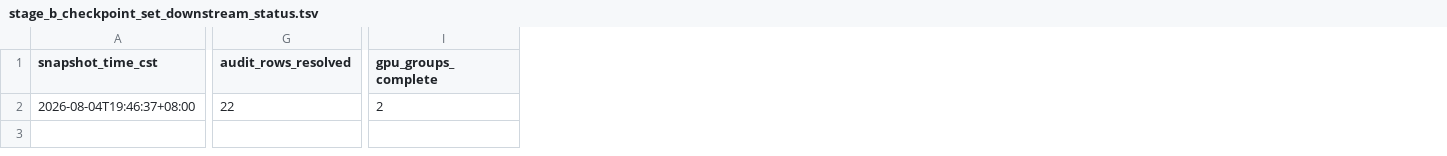
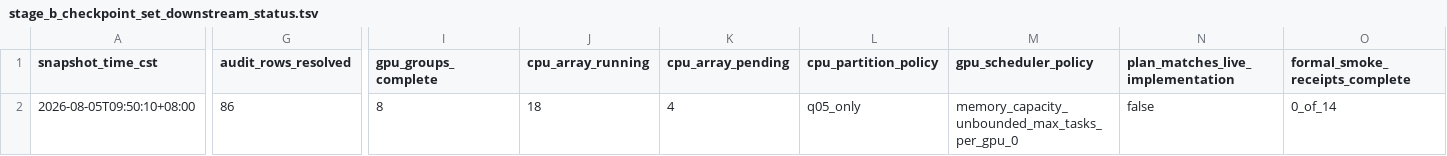
Before and after one commit to shuai19910911/zuowu_genomemodel, a TSV file: docs/training_progress/source_data/stage_b_checkpoint_set_downstream_status.tsv, drawn as a sheet; only a part is shown, gaps mark what is left out; the diff covers the shown part only; the diff names each change by its address in the sheet, - before the commit and + after, or states it on an @@ line.

Commit message:
docs: update Stage C1 and downstream progress

```diff
--- a/docs/training_progress/source_data/stage_b_checkpoint_set_downstream_status.tsv
+++ b/docs/training_progress/source_data/stage_b_checkpoint_set_downstream_status.tsv
+column J (cpu_array_running), row 2: 18
+column K (cpu_array_pending), row 2: 4
+column L (cpu_partition_policy), row 2: q05_only
+column M (gpu_scheduler_policy), row 2: memory_capacity_unbounded_max_tasks_per_gpu_0
+column N (plan_matches_live_implementation), row 2: false
+column O (formal_smoke_receipts_complete), row 2: 0_of_14
-A2 (snapshot_time_cst): 2026-08-04T19:46:37+08:00
+A2 (snapshot_time_cst): 2026-08-05T09:50:10+08:00
-G2 (audit_rows_resolved): 22
+G2 (audit_rows_resolved): 86
-I2 (gpu_groups_complete): 2
+I2 (gpu_groups_complete): 8
```
Also changed, not shown: 1 edited cell elsewhere in this file, docs/training_progress/source_data/stage_c1_all_lengths_curve_summary.tsv, 8 other files.
